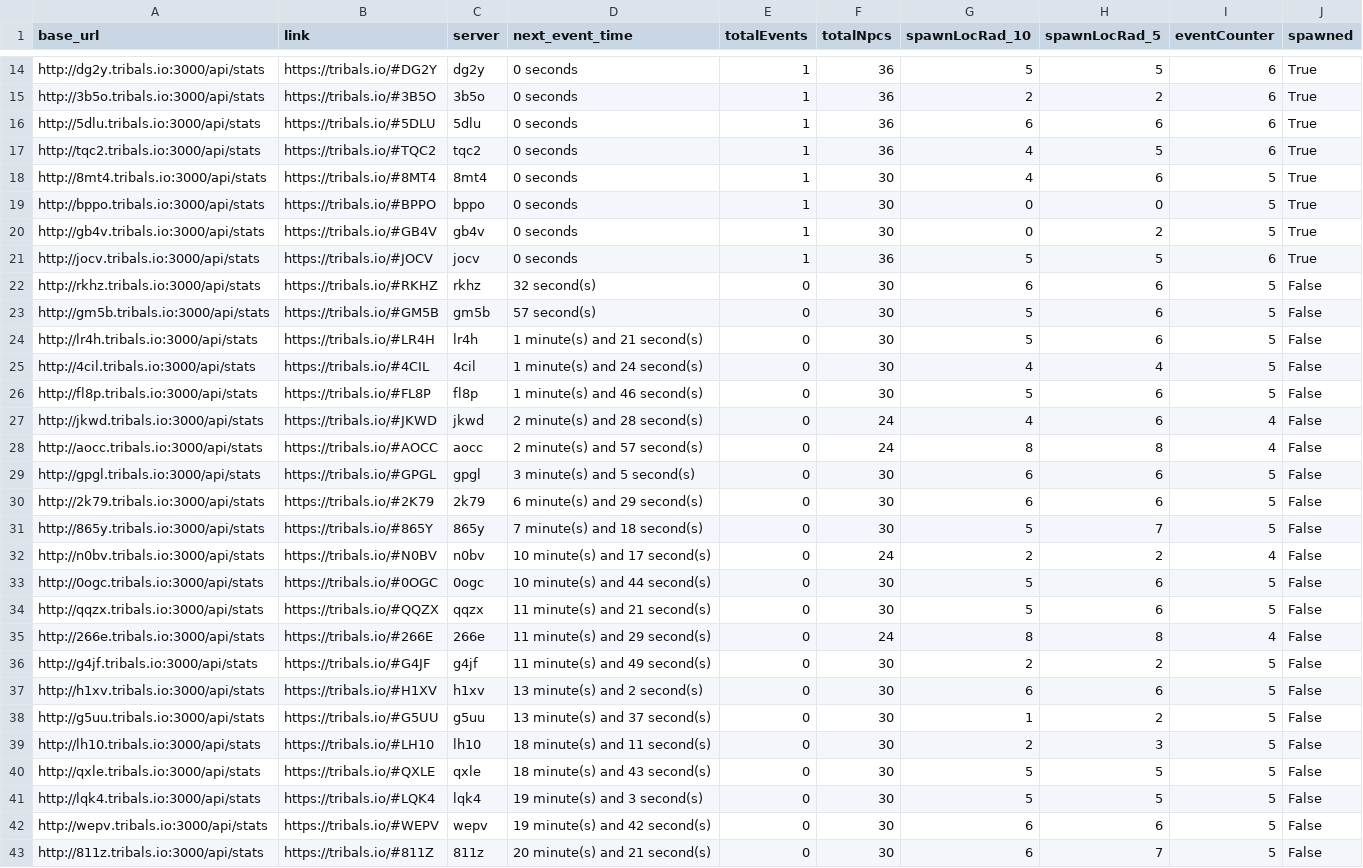
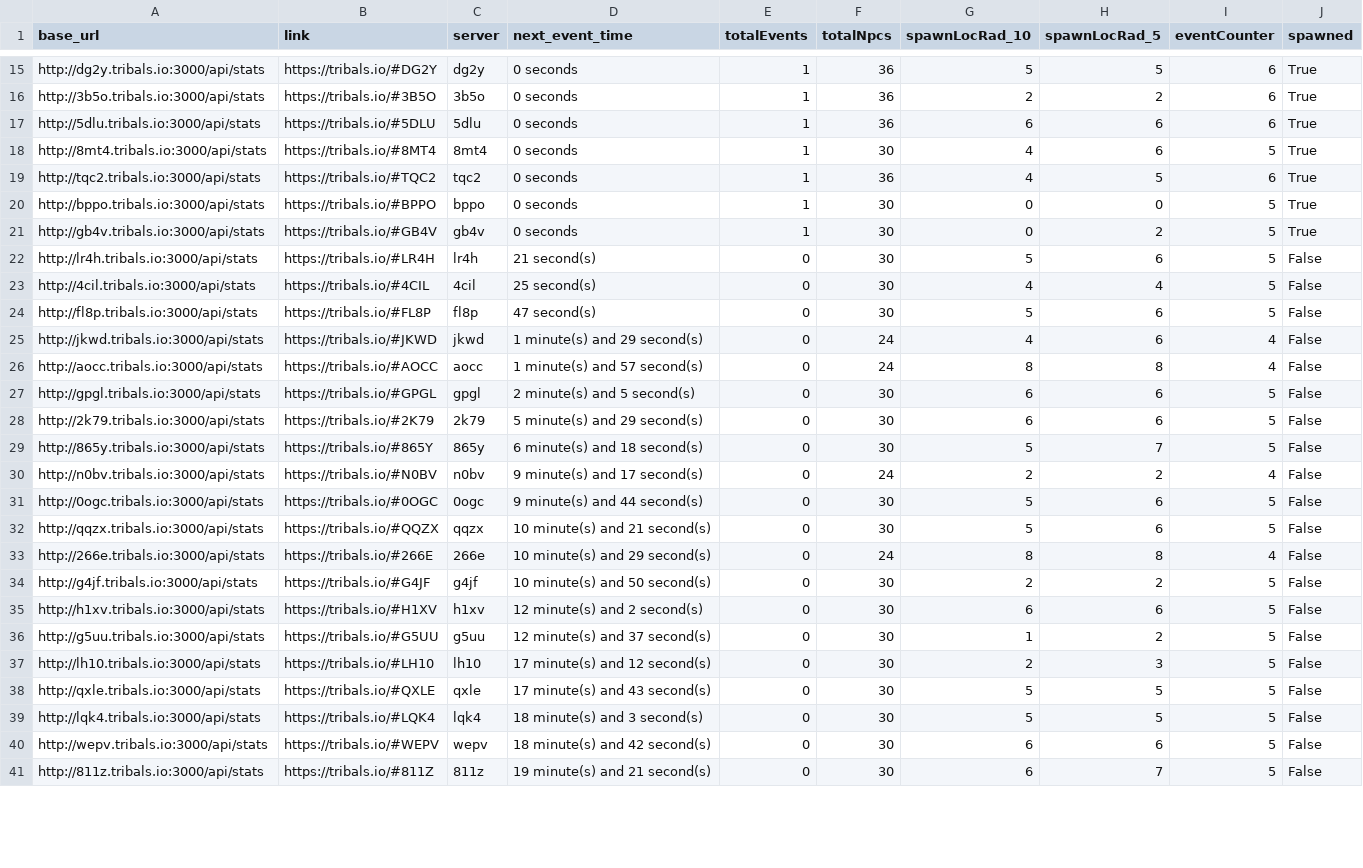
Before and after one commit to HCWcoder/adad, a CSV file: allEventServers.csv, drawn as a sheet; only a part is shown, gaps mark what is left out; the diff covers the shown part only.

```diff
--- a/allEventServers.csv
+++ b/allEventServers.csv
@@ -16,28 +17,25 @@ http://3b5o.tribals.io:3000/api/stats,https://tribals.io/#3B5O,3b5o,0 seconds,1,
 http://5dlu.tribals.io:3000/api/stats,https://tribals.io/#5DLU,5dlu,0 seconds,1,36,6,6,6,True
+http://8mt4.tribals.io:3000/api/stats,https://tribals.io/#8MT4,8mt4,0 seconds,1,30,4,6,5,True
 http://tqc2.tribals.io:3000/api/stats,https://tribals.io/#TQC2,tqc2,0 seconds,1,36,4,5,6,True
-http://8mt4.tribals.io:3000/api/stats,https://tribals.io/#8MT4,8mt4,0 seconds,1,30,4,6,5,True
 http://bppo.tribals.io:3000/api/stats,https://tribals.io/#BPPO,bppo,0 seconds,1,30,0,0,5,True
 http://gb4v.tribals.io:3000/api/stats,https://tribals.io/#GB4V,gb4v,0 seconds,1,30,0,2,5,True
-http://jocv.tribals.io:3000/api/stats,https://tribals.io/#JOCV,jocv,0 seconds,1,36,5,5,6,True
-http://rkhz.tribals.io:3000/api/stats,https://tribals.io/#RKHZ,rkhz,32 second(s),0,30,6,6,5,False
-http://gm5b.tribals.io:3000/api/stats,https://tribals.io/#GM5B,gm5b,57 second(s),0,30,5,6,5,False
-http://lr4h.tribals.io:3000/api/stats,https://tribals.io/#LR4H,lr4h,1 minute(s) and 21 second(s),0,30,5,6,5,False
-http://4cil.tribals.io:3000/api/stats,https://tribals.io/#4CIL,4cil,1 minute(s) and 24 second(s),0,30,4,4,5,False
-http://fl8p.tribals.io:3000/api/stats,https://tribals.io/#FL8P,fl8p,1 minute(s) and 46 second(s),0,30,5,6,5,False
-http://jkwd.tribals.io:3000/api/stats,https://tribals.io/#JKWD,jkwd,2 minute(s) and 28 second(s),0,24,4,6,4,False
-http://aocc.tribals.io:3000/api/stats,https://tribals.io/#AOCC,aocc,2 minute(s) and 57 second(s),0,24,8,8,4,False
-http://gpgl.tribals.io:3000/api/stats,https://tribals.io/#GPGL,gpgl,3 minute(s) and 5 second(s),0,30,6,6,5,False
-http://2k79.tribals.io:3000/api/stats,https://tribals.io/#2K79,2k79,6 minute(s) and 29 second(s),0,30,6,6,5,False
-http://865y.tribals.io:3000/api/stats,https://tribals.io/#865Y,865y,7 minute(s) and 18 second(s),0,30,5,7,5,False
-http://n0bv.tribals.io:3000/api/stats,https://tribals.io/#N0BV,n0bv,10 minute(s) and 17 second(s),0,24,2,2,4,False
-http://0ogc.tribals.io:3000/api/stats,https://tribals.io/#0OGC,0ogc,10 minute(s) and 44 second(s),0,30,5,6,5,False
-http://qqzx.tribals.io:3000/api/stats,https://tribals.io/#QQZX,qqzx,11 minute(s) and 21 second(s),0,30,5,6,5,False
-http://266e.tribals.io:3000/api/stats,https://tribals.io/#266E,266e,11 minute(s) and 29 second(s),0,24,8,8,4,False
-http://g4jf.tribals.io:3000/api/stats,https://tribals.io/#G4JF,g4jf,11 minute(s) and 49 second(s),0,30,2,2,5,False
-http://h1xv.tribals.io:3000/api/stats,https://tribals.io/#H1XV,h1xv,13 minute(s) and 2 second(s),0,30,6,6,5,False
-http://g5uu.tribals.io:3000/api/stats,https://tribals.io/#G5UU,g5uu,13 minute(s) and 37 second(s),0,30,1,2,5,False
-http://lh10.tribals.io:3000/api/stats,https://tribals.io/#LH10,lh10,18 minute(s) and 11 second(s),0,30,2,3,5,False
-http://qxle.tribals.io:3000/api/stats,https://tribals.io/#QXLE,qxle,18 minute(s) and 43 second(s),0,30,5,5,5,False
-http://lqk4.tribals.io:3000/api/stats,https://tribals.io/#LQK4,lqk4,19 minute(s) and 3 second(s),0,30,5,5,5,False
-http://wepv.tribals.io:3000/api/stats,https://tribals.io/#WEPV,wepv,19 minute(s) and 42 second(s),0,30,6,6,5,False
-http://811z.tribals.io:3000/api/stats,https://tribals.io/#811Z,811z,20 minute(s) and 21 second(s),0,30,6,7,5,False
+http://lr4h.tribals.io:3000/api/stats,https://tribals.io/#LR4H,lr4h,21 second(s),0,30,5,6,5,False
+http://4cil.tribals.io:3000/api/stats,https://tribals.io/#4CIL,4cil,25 second(s),0,30,4,4,5,False
+http://fl8p.tribals.io:3000/api/stats,https://tribals.io/#FL8P,fl8p,47 second(s),0,30,5,6,5,False
+http://jkwd.tribals.io:3000/api/stats,https://tribals.io/#JKWD,jkwd,1 minute(s) and 29 second(s),0,24,4,6,4,False
+http://aocc.tribals.io:3000/api/stats,https://tribals.io/#AOCC,aocc,1 minute(s) and 57 second(s),0,24,8,8,4,False
+http://gpgl.tribals.io:3000/api/stats,https://tribals.io/#GPGL,gpgl,2 minute(s) and 5 second(s),0,30,6,6,5,False
+http://2k79.tribals.io:3000/api/stats,https://tribals.io/#2K79,2k79,5 minute(s) and 29 second(s),0,30,6,6,5,False
+http://865y.tribals.io:3000/api/stats,https://tribals.io/#865Y,865y,6 minute(s) and 18 second(s),0,30,5,7,5,False
+http://n0bv.tribals.io:3000/api/stats,https://tribals.io/#N0BV,n0bv,9 minute(s) and 17 second(s),0,24,2,2,4,False
+http://0ogc.tribals.io:3000/api/stats,https://tribals.io/#0OGC,0ogc,9 minute(s) and 44 second(s),0,30,5,6,5,False
+http://qqzx.tribals.io:3000/api/stats,https://tribals.io/#QQZX,qqzx,10 minute(s) and 21 second(s),0,30,5,6,5,False
+http://266e.tribals.io:3000/api/stats,https://tribals.io/#266E,266e,10 minute(s) and 29 second(s),0,24,8,8,4,False
+http://g4jf.tribals.io:3000/api/stats,https://tribals.io/#G4JF,g4jf,10 minute(s) and 50 second(s),0,30,2,2,5,False
+http://h1xv.tribals.io:3000/api/stats,https://tribals.io/#H1XV,h1xv,12 minute(s) and 2 second(s),0,30,6,6,5,False
+http://g5uu.tribals.io:3000/api/stats,https://tribals.io/#G5UU,g5uu,12 minute(s) and 37 second(s),0,30,1,2,5,False
+http://lh10.tribals.io:3000/api/stats,https://tribals.io/#LH10,lh10,17 minute(s) and 12 second(s),0,30,2,3,5,False
+http://qxle.tribals.io:3000/api/stats,https://tribals.io/#QXLE,qxle,17 minute(s) and 43 second(s),0,30,5,5,5,False
+http://lqk4.tribals.io:3000/api/stats,https://tribals.io/#LQK4,lqk4,18 minute(s) and 3 second(s),0,30,5,5,5,False
+http://wepv.tribals.io:3000/api/stats,https://tribals.io/#WEPV,wepv,18 minute(s) and 42 second(s),0,30,6,6,5,False
+http://811z.tribals.io:3000/api/stats,https://tribals.io/#811Z,811z,19 minute(s) and 21 second(s),0,30,6,7,5,False
```
Also changed, not shown: 4 added rows, 1 removed row, 1 moved row and 62 edited cells elsewhere in this file.
